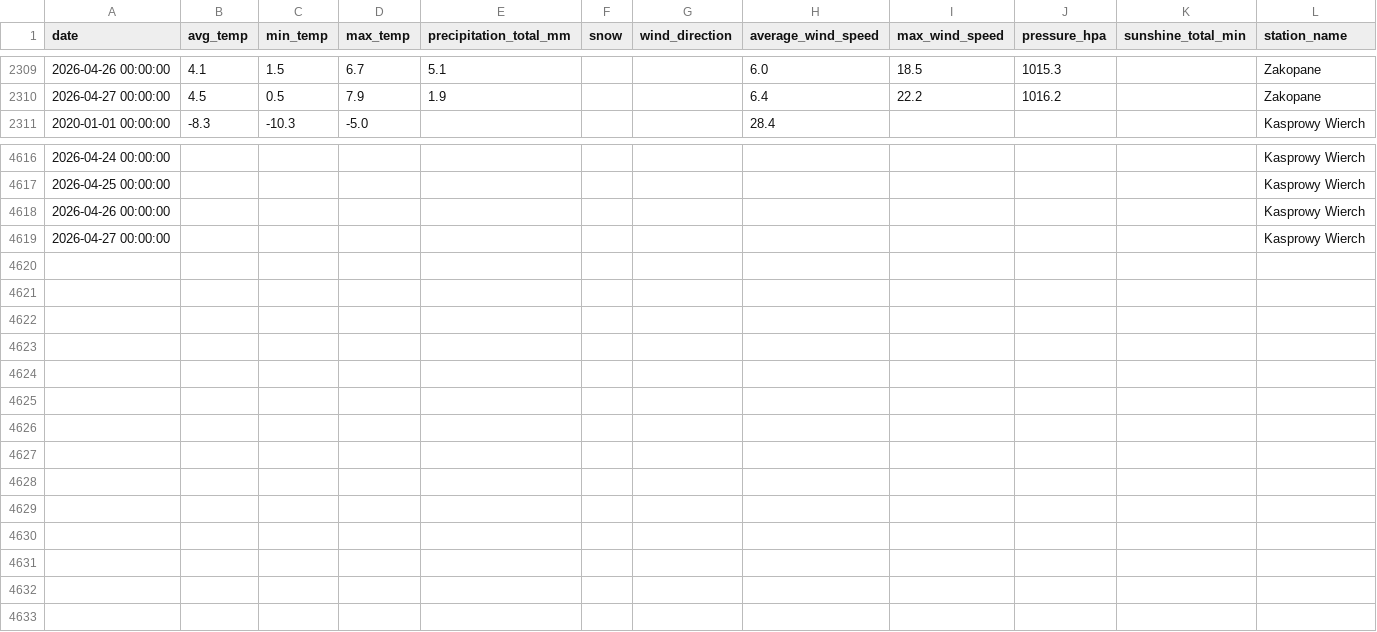
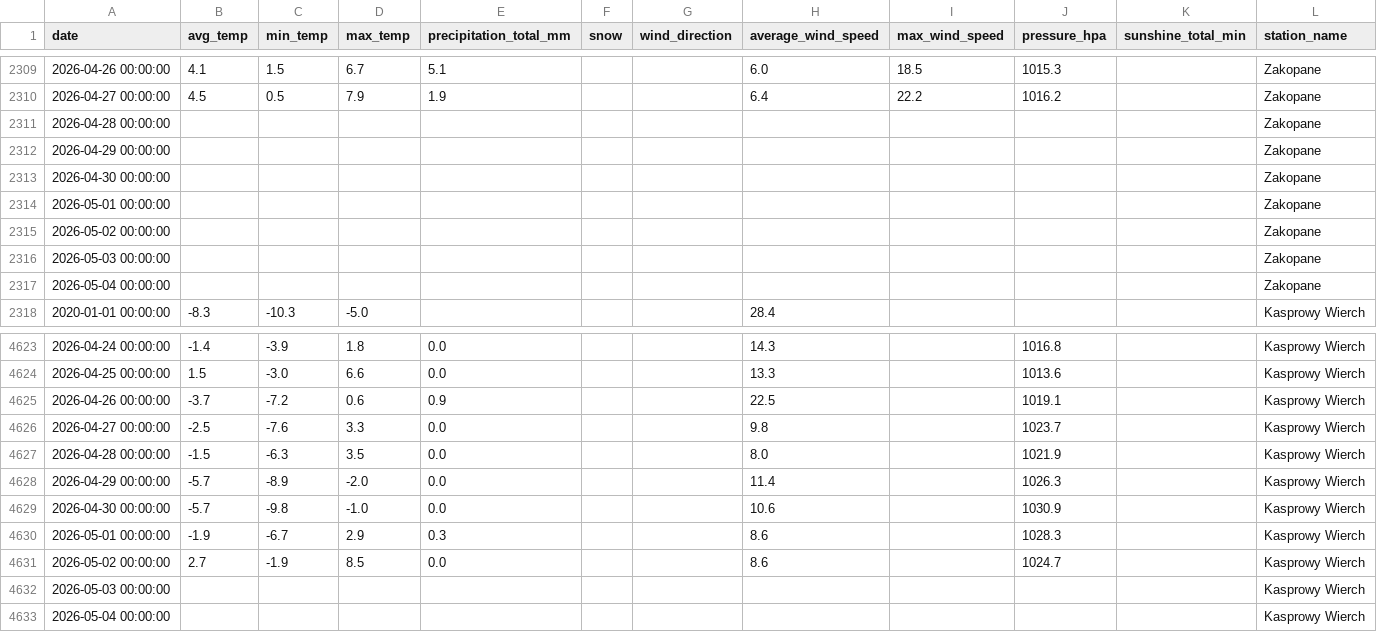
Before and after one commit to masubotic/projekt_podsumowujacy_pogoda_tatry, a CSV file: data/historical_for_eda.csv, drawn as a sheet; only a part is shown, gaps mark what is left out; the diff covers the shown part only.

```diff
--- a/data/historical_for_eda.csv
+++ b/data/historical_for_eda.csv
@@ -2310,2 +2310,9 @@ date,avg_temp,min_temp,max_temp,precipitation_total_mm,snow,wind_direction,avera
 2026-04-27 00:00:00,4.5,0.5,7.9,1.9,,,6.4,22.2,1016.2,,Zakopane
+2026-04-28 00:00:00,,,,,,,,,,,Zakopane
+2026-04-29 00:00:00,,,,,,,,,,,Zakopane
+2026-04-30 00:00:00,,,,,,,,,,,Zakopane
+2026-05-01 00:00:00,,,,,,,,,,,Zakopane
+2026-05-02 00:00:00,,,,,,,,,,,Zakopane
+2026-05-03 00:00:00,,,,,,,,,,,Zakopane
+2026-05-04 00:00:00,,,,,,,,,,,Zakopane
 2020-01-01 00:00:00,-8.3,-10.3,-5.0,,,,28.4,,,,Kasprowy Wierch
@@ -4616,4 +4623,11 @@ date,avg_temp,min_temp,max_temp,precipitation_total_mm,snow,wind_direction,avera
-2026-04-24 00:00:00,,,,,,,,,,,Kasprowy Wierch
-2026-04-25 00:00:00,,,,,,,,,,,Kasprowy Wierch
-2026-04-26 00:00:00,,,,,,,,,,,Kasprowy Wierch
-2026-04-27 00:00:00,,,,,,,,,,,Kasprowy Wierch
+2026-04-24 00:00:00,-1.4,-3.9,1.8,0.0,,,14.3,,1016.8,,Kasprowy Wierch
+2026-04-25 00:00:00,1.5,-3.0,6.6,0.0,,,13.3,,1013.6,,Kasprowy Wierch
+2026-04-26 00:00:00,-3.7,-7.2,0.6,0.9,,,22.5,,1019.1,,Kasprowy Wierch
+2026-04-27 00:00:00,-2.5,-7.6,3.3,0.0,,,9.8,,1023.7,,Kasprowy Wierch
+2026-04-28 00:00:00,-1.5,-6.3,3.5,0.0,,,8.0,,1021.9,,Kasprowy Wierch
+2026-04-29 00:00:00,-5.7,-8.9,-2.0,0.0,,,11.4,,1026.3,,Kasprowy Wierch
+2026-04-30 00:00:00,-5.7,-9.8,-1.0,0.0,,,10.6,,1030.9,,Kasprowy Wierch
+2026-05-01 00:00:00,-1.9,-6.7,2.9,0.3,,,8.6,,1028.3,,Kasprowy Wierch
+2026-05-02 00:00:00,2.7,-1.9,8.5,0.0,,,8.6,,1024.7,,Kasprowy Wierch
+2026-05-03 00:00:00,,,,,,,,,,,Kasprowy Wierch
+2026-05-04 00:00:00,,,,,,,,,,,Kasprowy Wierch
```
Also changed, not shown: 27 edited cells elsewhere in this file, 2 other files.
